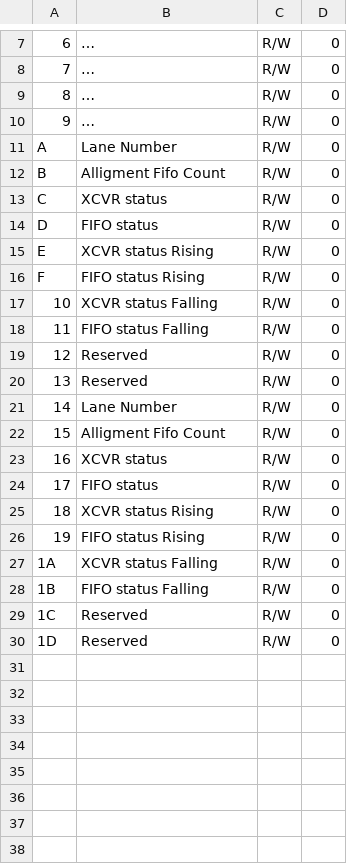
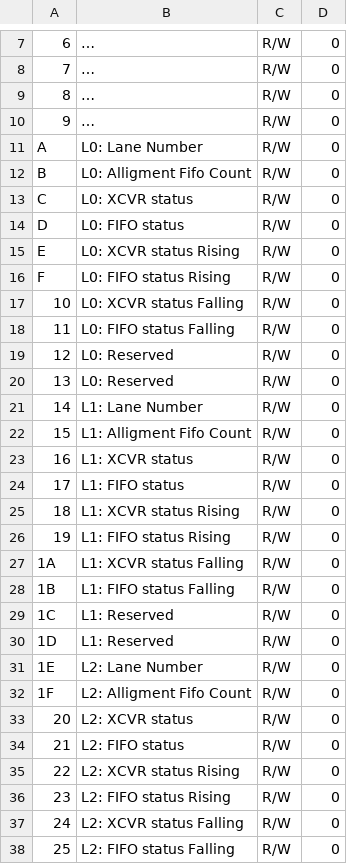
Before and after one commit to tkulhane/UHSD_DAQ_APP_PcApp, a CSV file: Digitizer/Digitizer/bin/Debug/ConfigFiles/Transceivers.csv, drawn as a sheet; only a part is shown, gaps mark what is left out; the diff covers the shown part only.

```diff
--- a/Digitizer/Digitizer/bin/Debug/ConfigFiles/Transceivers.csv
+++ b/Digitizer/Digitizer/bin/Debug/ConfigFiles/Transceivers.csv
@@ -10,21 +10,29 @@
 9;…;R/W;0
-A;Lane Number;R/W;0
-B;Alligment Fifo Count;R/W;0
-C;XCVR status;R/W;0
-D;FIFO status;R/W;0
-E;XCVR status Rising;R/W;0
-F;FIFO status Rising;R/W;0
-10;XCVR status Falling;R/W;0
-11;FIFO status Falling;R/W;0
-12;Reserved;R/W;0
-13;Reserved;R/W;0
-14;Lane Number;R/W;0
-15;Alligment Fifo Count;R/W;0
-16;XCVR status;R/W;0
-17;FIFO status;R/W;0
-18;XCVR status Rising;R/W;0
-19;FIFO status Rising;R/W;0
-1A;XCVR status Falling;R/W;0
-1B;FIFO status Falling;R/W;0
-1C;Reserved;R/W;0
-1D;Reserved;R/W;0
+A;L0: Lane Number;R/W;0
+B;L0: Alligment Fifo Count;R/W;0
+C;L0: XCVR status;R/W;0
+D;L0: FIFO status;R/W;0
+E;L0: XCVR status Rising;R/W;0
+F;L0: FIFO status Rising;R/W;0
+10;L0: XCVR status Falling;R/W;0
+11;L0: FIFO status Falling;R/W;0
+12;L0: Reserved;R/W;0
+13;L0: Reserved;R/W;0
+14;L1: Lane Number;R/W;0
+15;L1: Alligment Fifo Count;R/W;0
+16;L1: XCVR status;R/W;0
+17;L1: FIFO status;R/W;0
+18;L1: XCVR status Rising;R/W;0
+19;L1: FIFO status Rising;R/W;0
+1A;L1: XCVR status Falling;R/W;0
+1B;L1: FIFO status Falling;R/W;0
+1C;L1: Reserved;R/W;0
+1D;L1: Reserved;R/W;0
+1E;L2: Lane Number;R/W;0
+1F;L2: Alligment Fifo Count;R/W;0
+20;L2: XCVR status;R/W;0
+21;L2: FIFO status;R/W;0
+22;L2: XCVR status Rising;R/W;0
+23;L2: FIFO status Rising;R/W;0
+24;L2: XCVR status Falling;R/W;0
+25;L2: FIFO status Falling;R/W;0
```
Also changed, not shown: 32 added rows elsewhere in this file, 47 other files.
